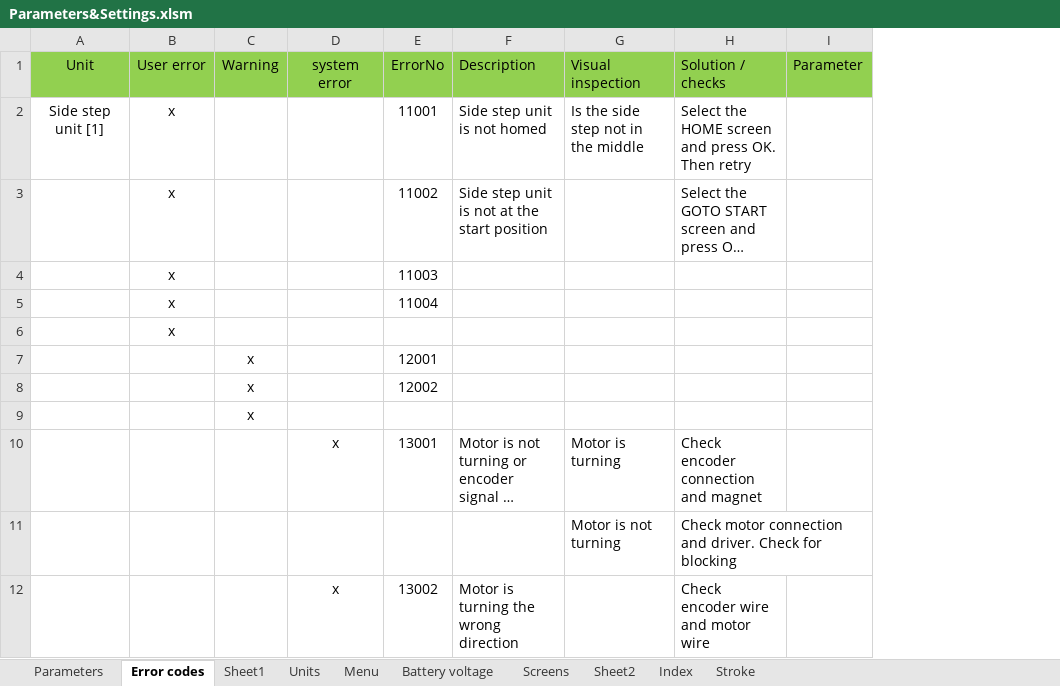
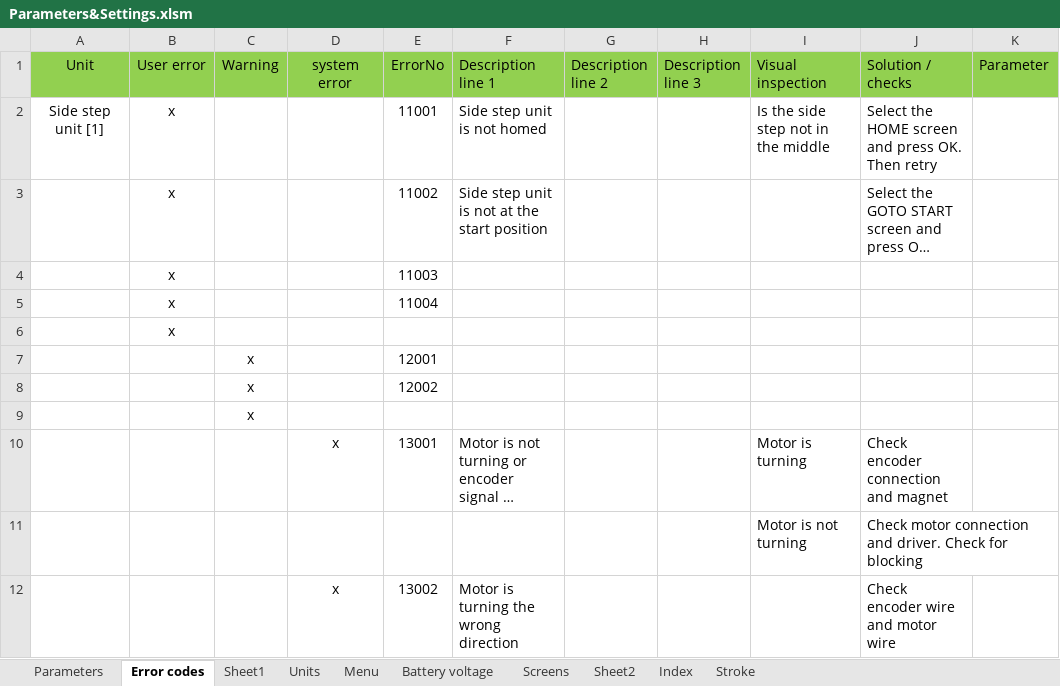
Before and after one commit to reneweimar/Tip-profiler-V2, an Excel workbook: Parameters&Settings.xlsm, sheet Error codes, drawn as a sheet; only a part is shown; long unchanged cells end in …; values as stored, in another font and other column widths than the file's, no borders; charts and pictures not drawn; the diff names each change by its address in the sheet, - before the commit and + after, or states it on an @@ line.

```diff
--- a/Parameters&Settings.xlsm (sheet Error codes)
+++ b/Parameters&Settings.xlsm (sheet Error codes)
+column G (Description line 2), empty
+column H (Description line 3), empty
-F1: Description
+F1: Description line 1
```
Also changed, not shown: charts or pictures, SSD1306 font.xlsm, 4 other files.
